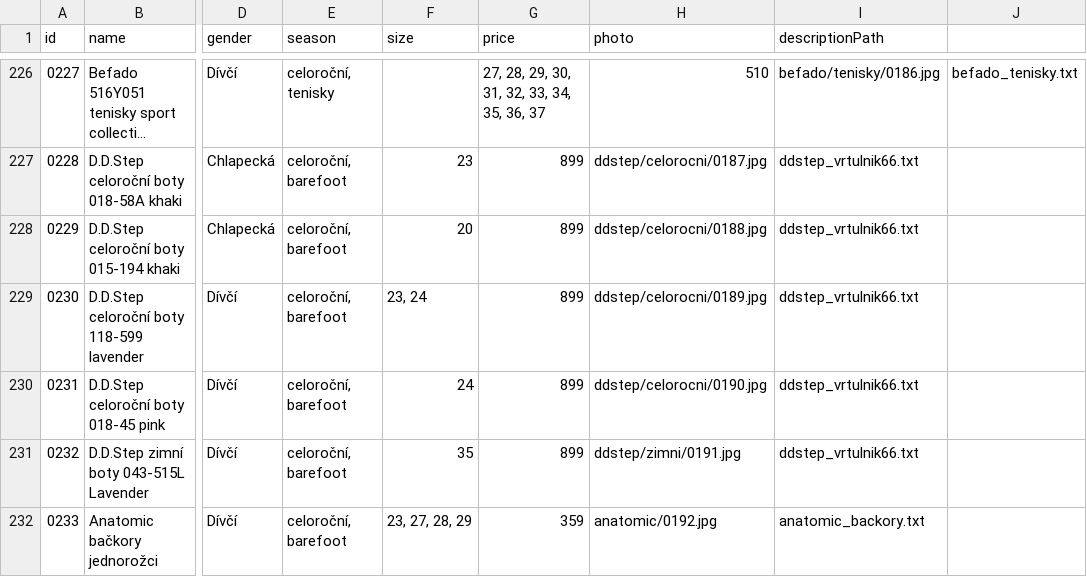
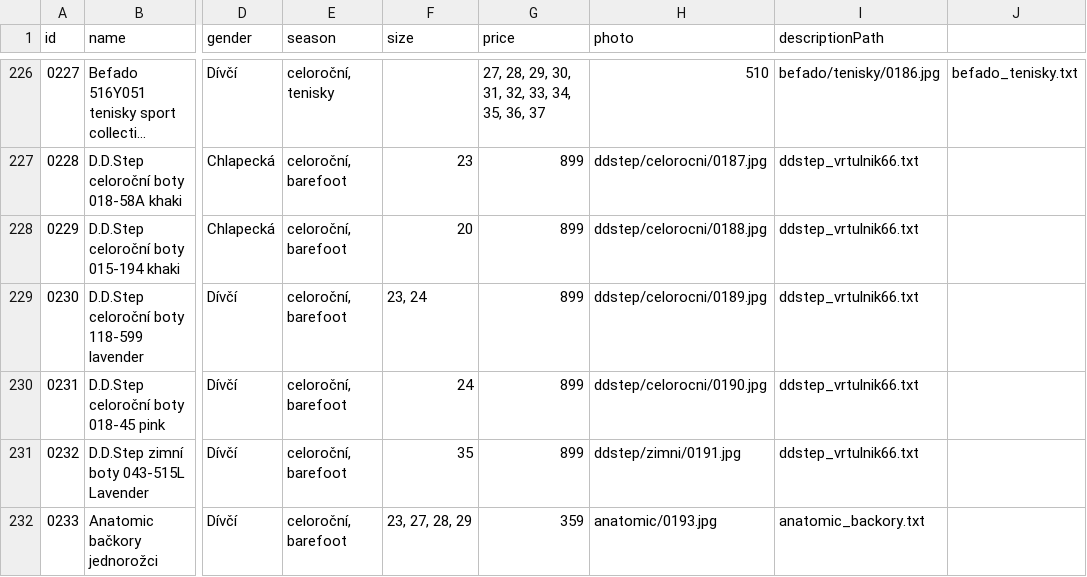
Before and after one commit to ad-ab/boty-boticky, a CSV file: static/boty/products.csv, drawn as a sheet; only a part is shown, gaps mark what is left out; long unchanged cells end in …; the diff names each change by its address in the sheet, - before the commit and + after, or states it on an @@ line.

Commit message:
Update products.csv

```diff
--- a/static/boty/products.csv
+++ b/static/boty/products.csv
-H232 (photo): anatomic/0192.jpg
+H232 (photo): anatomic/0193.jpg
```
